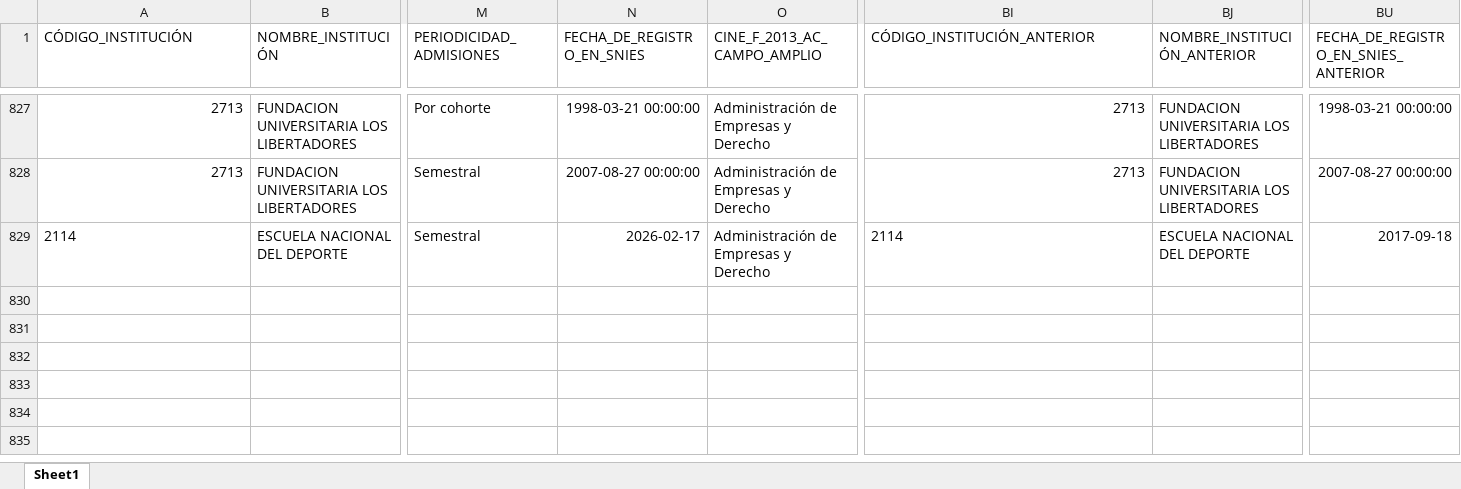
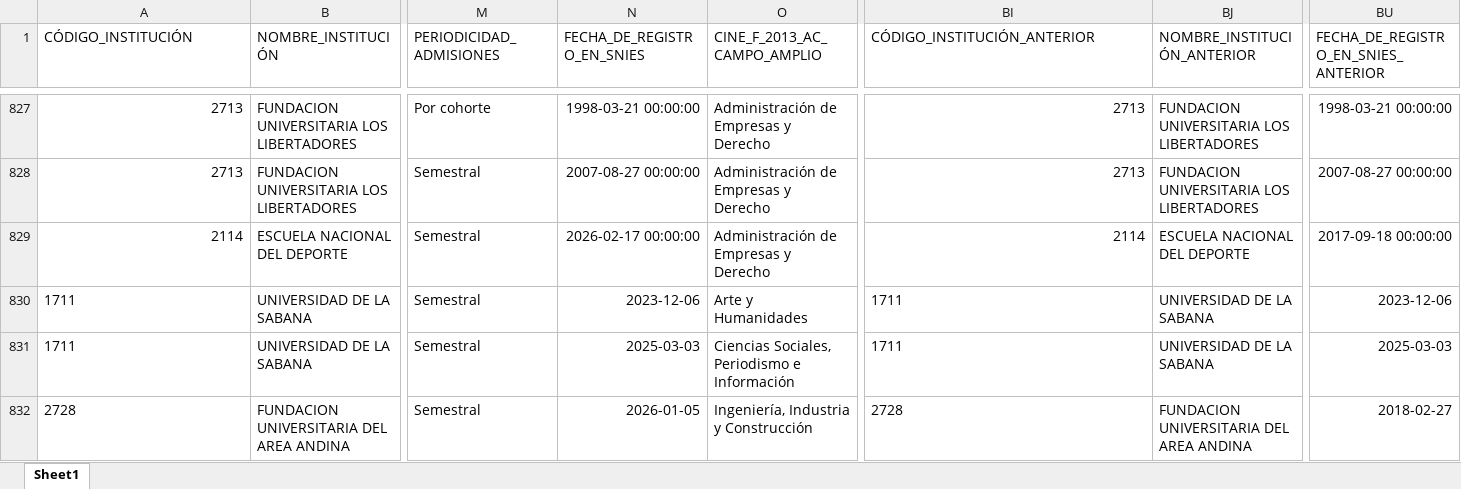
Before and after one commit to hasuarez32/snies-monitor, an Excel workbook: data/novedades/Modificados_pregrado.xlsx, sheet Sheet1, drawn as a sheet; only a part is shown, gaps mark what is left out; values as stored, in another font and other column widths than the file's, no borders; rows hold the shown columns only; the diff names each change by its address in the sheet, - before the commit and + after, or states it on an @@ line.

Commit message:
snies: 2026-05-01

```diff
--- a/data/novedades/Modificados_pregrado.xlsx (sheet Sheet1)
+++ b/data/novedades/Modificados_pregrado.xlsx (sheet Sheet1)
-A829 alignment: left
+A829 alignment: right
-N829 (FECHA_DE_REGISTRO_EN_SNIES): 2026-02-17
+N829 (FECHA_DE_REGISTRO_EN_SNIES): 2026-02-17 00:00:00
-BI829 alignment: left
+BI829 alignment: right
-BU829: 2017-09-18
+BU829: 2017-09-18 00:00:00
+row 830: 1711 | UNIVERSIDAD DE LA SABANA | Semestral | 2023-12-06 | Arte y Humanidades | 1711 | UNIVERSIDAD DE LA SABANA | 2023-12-06
+row 831: 1711 | UNIVERSIDAD DE LA SABANA | Semestral | 2025-03-03 | Ciencias Sociales, Periodismo e Información | 1711 | UNIVERSIDAD DE LA SABANA | 2025-03-03
+row 832: 2728 | FUNDACION UNIVERSITARIA DEL AREA ANDINA | Semestral | 2026-01-05 | Ingeniería, Industria y Construcción | 2728 | FUNDACION UNIVERSITARIA DEL AREA ANDINA | 2018-02-27
```
Also changed, not shown: data/novedades/Inactivos_pregrado.xlsx, data/novedades/Nuevos_pregrado.xlsx, 3 other files.
